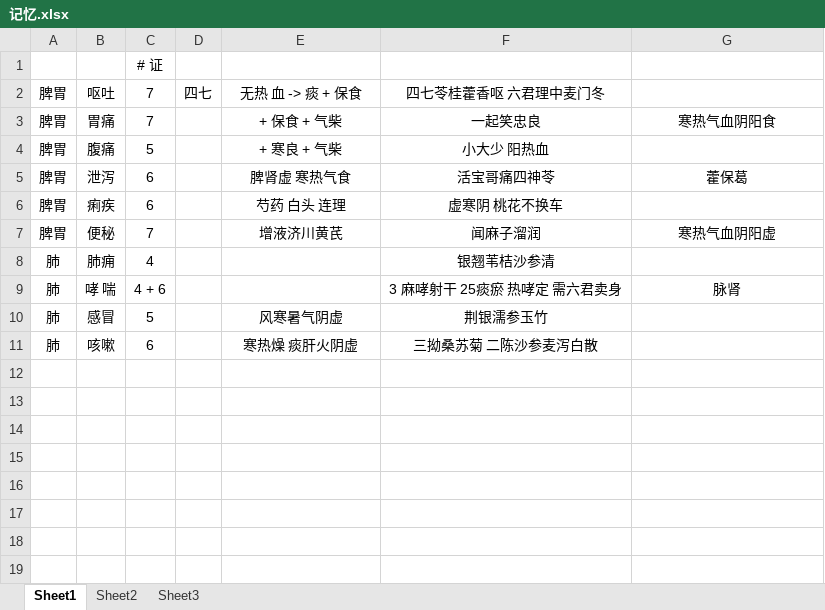
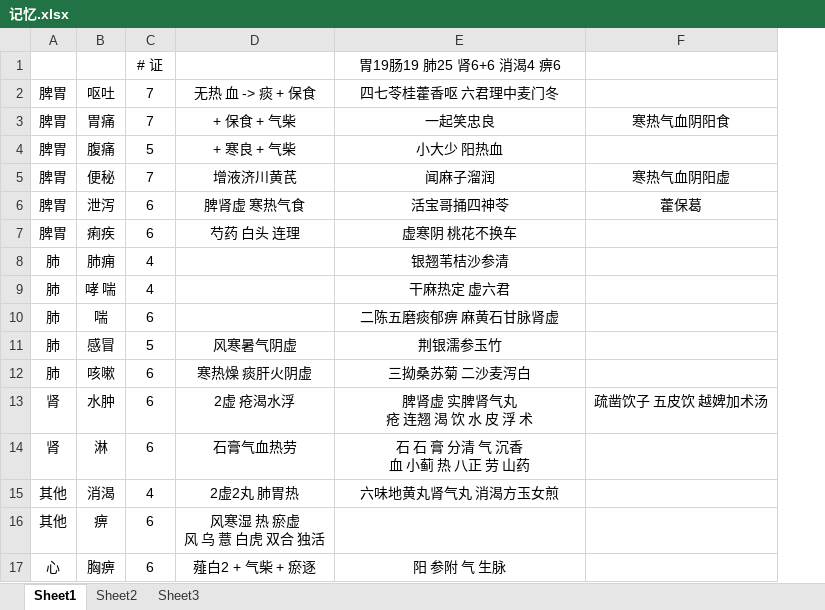
Before and after one commit to Flame57/yikao, an Excel workbook: 记忆.xlsx, sheet Sheet1, drawn as a sheet; values as stored, in another font and other column widths than the file's, no borders; removed rows and columns are numbered as before the commit, all else as after; ↵ is a line break in a cell; the diff names each change by its address in the sheet, - before the commit and + after, or states it on an @@ line.

```diff
--- a/记忆.xlsx (sheet Sheet1)
+++ b/记忆.xlsx (sheet Sheet1)
-column D, row 2: 四七
-E1: (empty)
+E1: 胃19肠19 肺25 肾6+6 消渴4 痹6
@@ row 7 moved to row 5: 脾胃 @@
-E6: 活宝哥痛四神苓
+E6: 活宝哥捅四神苓
-C9: 4 + 6
+C9: 4
-E9: 3 麻哮射干 25痰瘀 热哮定 需六君卖身
+E9: 干麻热定 虚六君
-F9: 脉肾
+F9: (empty)
+row 10: 肺 | 喘 | 6 |  | 二陈五磨痰郁痹 麻黄石甘脉肾虚
-E12: 三拗桑苏菊 二陈沙参麦泻白散
+E12: 三拗桑苏菊 二沙麦泻白
+row 13: 肾 | 水肿 | 6 | 2虚 疮渴水浮 | 脾肾虚 实脾肾气丸 ↵ 疮 连翘 渴 饮 水 皮 浮 术 | 疏凿饮子 五皮饮 越婢加术汤
+row 14: 肾 | 淋 | 6 | 石膏气血热劳 | 石 石 膏 分清 气 沉香 ↵ 血 小蓟 热 八正 劳 山药
+row 15: 其他 | 消渴 | 4 | 2虚2丸 肺胃热 | 六味地黄丸肾气丸 消渴方玉女煎
+row 16: 其他 | 痹 | 6 | 风寒湿 热 瘀虚 ↵ 风 乌 薏 白虎 双合 独活
+row 17: 心 | 胸痹 | 6 | 薤白2 + 气柴 + 瘀逐 | 阳 参附 气 生脉
```
Also changed, not shown: 整理.xlsx, 4 other files.
